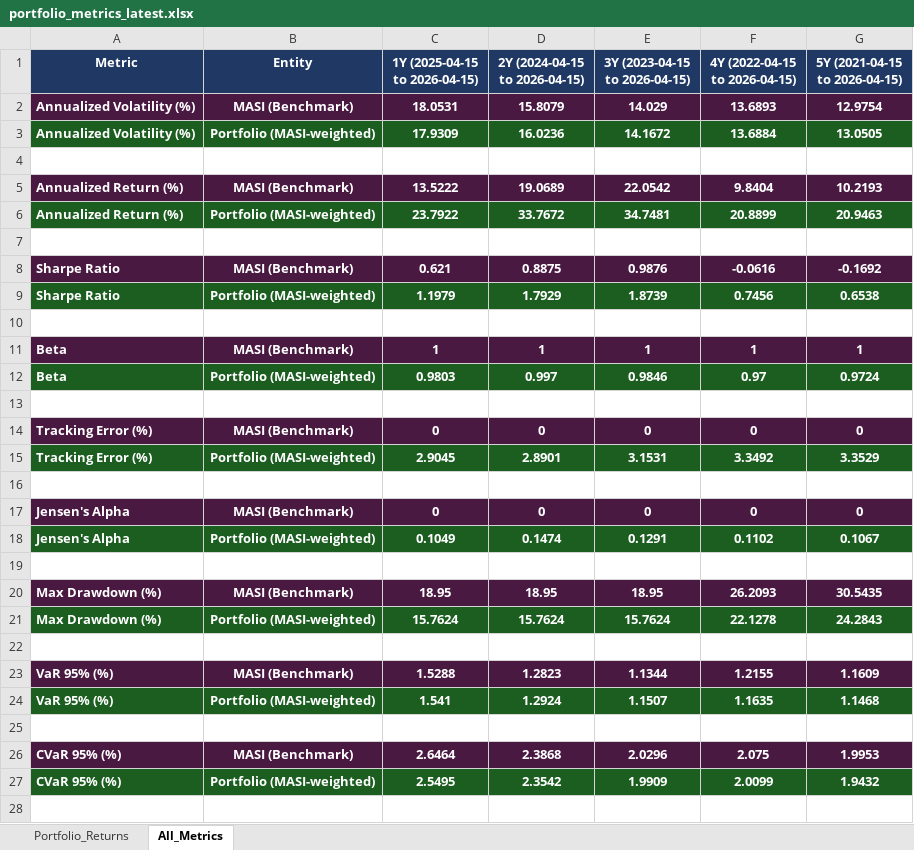
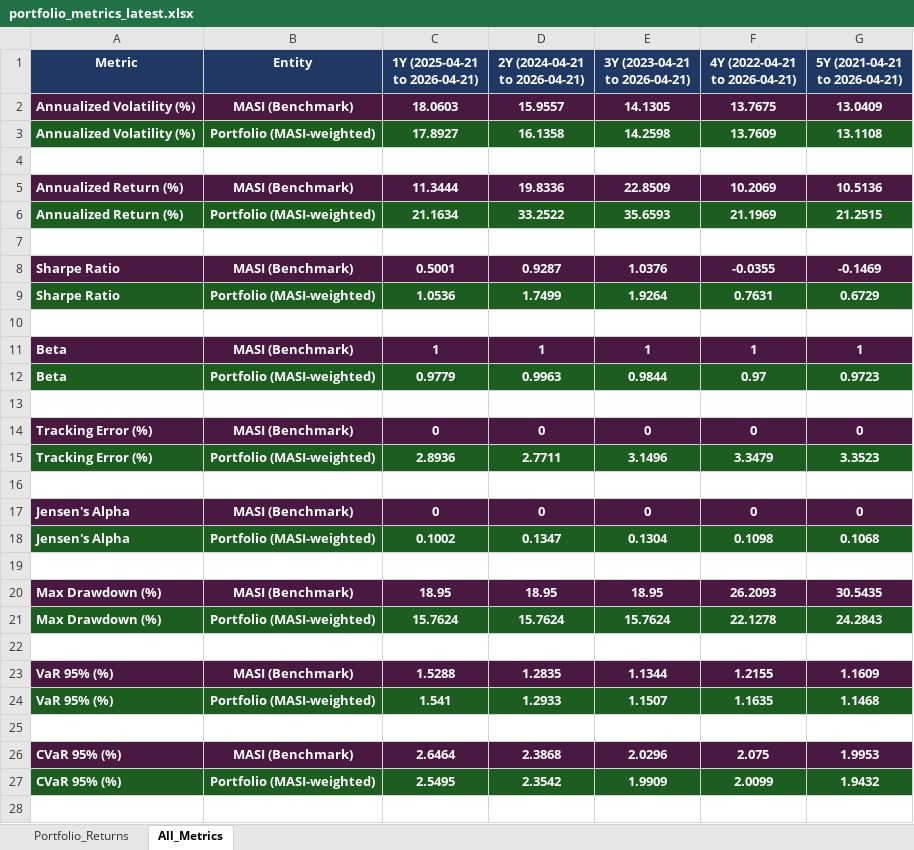
Before and after one commit to akrammarouane1937-source/Alphavest, an Excel workbook: data/portfolio_metrics_latest.xlsx, sheet All_Metrics, drawn as a sheet; only a part is shown; values as stored, in another font and other column widths than the file's, no borders; removed rows and columns are numbered as before the commit, all else as after; the diff covers the shown part only; the diff names each change by its address in the sheet, - before the commit and + after, or states it on an @@ line.

```diff
--- a/data/portfolio_metrics_latest.xlsx (sheet All_Metrics)
+++ b/data/portfolio_metrics_latest.xlsx (sheet All_Metrics)
-C1: 1Y (2025-04-15 to 2026-04-15)
+C1: 1Y (2025-04-21 to 2026-04-21)
-D1: 2Y (2024-04-15 to 2026-04-15)
+D1: 2Y (2024-04-21 to 2026-04-21)
-E1: 3Y (2023-04-15 to 2026-04-15)
+E1: 3Y (2023-04-21 to 2026-04-21)
-F1: 4Y (2022-04-15 to 2026-04-15)
+F1: 4Y (2022-04-21 to 2026-04-21)
-G1: 5Y (2021-04-15 to 2026-04-15)
+G1: 5Y (2021-04-21 to 2026-04-21)
-row 2: Annualized Volatility (%) | MASI (Benchmark) | 18.0531 | 15.8079 | 14.029 | 13.6893 | 12.9754
-row 3: Annualized Volatility (%) | Portfolio (MASI-weighted) | 17.9309 | 16.0236 | 14.1672 | 13.6884 | 13.0505
+row 2: Annualized Volatility (%) | MASI (Benchmark) | 18.0603 | 15.9557 | 14.1305 | 13.7675 | 13.0409
+row 3: Annualized Volatility (%) | Portfolio (MASI-weighted) | 17.8927 | 16.1358 | 14.2598 | 13.7609 | 13.1108
-row 5: Annualized Return (%) | MASI (Benchmark) | 13.5222 | 19.0689 | 22.0542 | 9.8404 | 10.2193
-row 6: Annualized Return (%) | Portfolio (MASI-weighted) | 23.7922 | 33.7672 | 34.7481 | 20.8899 | 20.9463
+row 5: Annualized Return (%) | MASI (Benchmark) | 11.3444 | 19.8336 | 22.8509 | 10.2069 | 10.5136
+row 6: Annualized Return (%) | Portfolio (MASI-weighted) | 21.1634 | 33.2522 | 35.6593 | 21.1969 | 21.2515
-row 8: Sharpe Ratio | MASI (Benchmark) | 0.621 | 0.8875 | 0.9876 | -0.0616 | -0.1692
-row 9: Sharpe Ratio | Portfolio (MASI-weighted) | 1.1979 | 1.7929 | 1.8739 | 0.7456 | 0.6538
+row 8: Sharpe Ratio | MASI (Benchmark) | 0.5001 | 0.9287 | 1.0376 | -0.0355 | -0.1469
+row 9: Sharpe Ratio | Portfolio (MASI-weighted) | 1.0536 | 1.7499 | 1.9264 | 0.7631 | 0.6729
-row 12: Beta | Portfolio (MASI-weighted) | 0.9803 | 0.997 | 0.9846 | 0.97 | 0.9724
+row 12: Beta | Portfolio (MASI-weighted) | 0.9779 | 0.9963 | 0.9844 | 0.97 | 0.9723
-row 15: Tracking Error (%) | Portfolio (MASI-weighted) | 2.9045 | 2.8901 | 3.1531 | 3.3492 | 3.3529
+row 15: Tracking Error (%) | Portfolio (MASI-weighted) | 2.8936 | 2.7711 | 3.1496 | 3.3479 | 3.3523
-row 18: Jensen's Alpha | Portfolio (MASI-weighted) | 0.1049 | 0.1474 | 0.1291 | 0.1102 | 0.1067
+row 18: Jensen's Alpha | Portfolio (MASI-weighted) | 0.1002 | 0.1347 | 0.1304 | 0.1098 | 0.1068
-D23 (2Y (2024-04-21 to 2026-04-21)): 1.2823
+D23 (2Y (2024-04-21 to 2026-04-21)): 1.2835
-D24 (2Y (2024-04-21 to 2026-04-21)): 1.2924
+D24 (2Y (2024-04-21 to 2026-04-21)): 1.2933
```
Also changed, not shown: 2 added rows and 2 removed rows elsewhere in this sheet, sheet Portfolio_Returns, data/risk_metrics_by_window_latest.xlsx.
